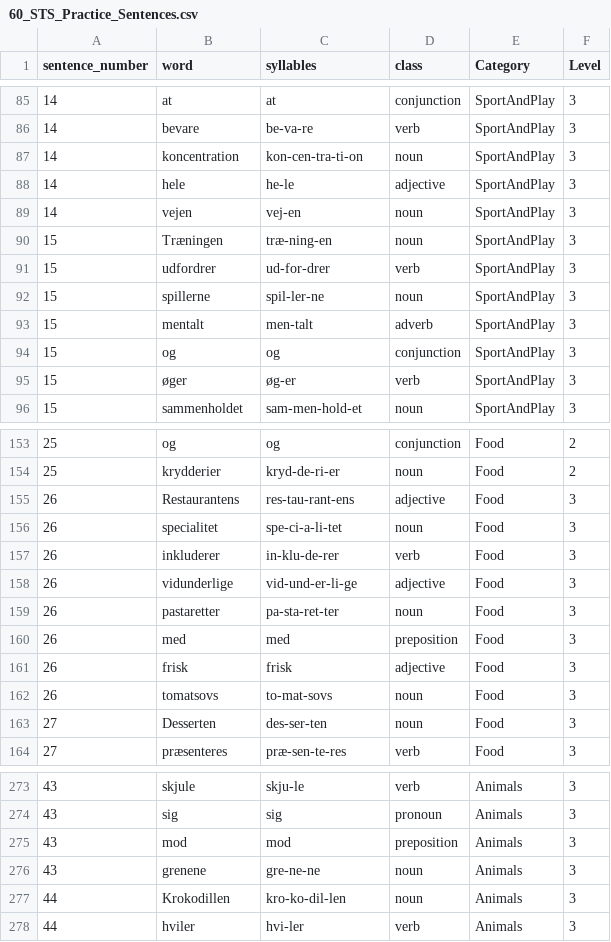
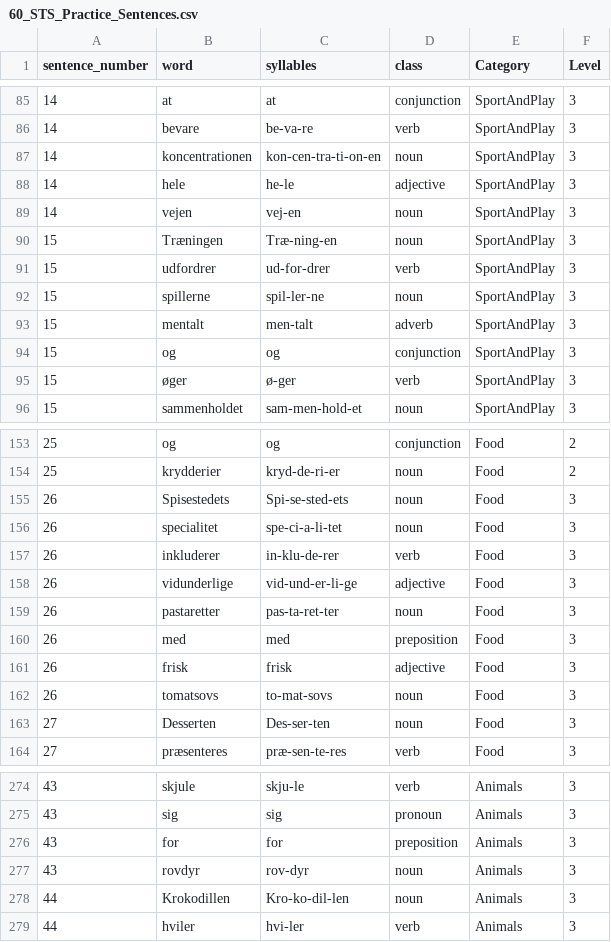
Before and after one commit to sorensloth/project-applied-cogsci-stuttering, a CSV file: 60_STS_Practice_Sentences.csv, drawn as a sheet; only a part is shown, gaps mark what is left out; the diff covers the shown part only.

```diff
--- a/60_STS_Practice_Sentences.csv
+++ b/60_STS_Practice_Sentences.csv
@@ -86,6 +86,6 @@ sentence_number,word,syllables,class,Category,Level
 14,bevare,be-va-re,verb,SportAndPlay,3
-14,koncentration,kon-cen-tra-ti-on,noun,SportAndPlay,3
+14,koncentrationen,kon-cen-tra-ti-on-en,noun,SportAndPlay,3
 14,hele,he-le,adjective,SportAndPlay,3
 14,vejen,vej-en,noun,SportAndPlay,3
-15,Træningen,træ-ning-en,noun,SportAndPlay,3
+15,Træningen,Træ-ning-en,noun,SportAndPlay,3
 15,udfordrer,ud-for-drer,verb,SportAndPlay,3
@@ -94,3 +94,3 @@ sentence_number,word,syllables,class,Category,Level
 15,og,og,conjunction,SportAndPlay,3
-15,øger,øg-er,verb,SportAndPlay,3
+15,øger,ø-ger,verb,SportAndPlay,3
 15,sammenholdet,sam-men-hold-et,noun,SportAndPlay,3
@@ -154,3 +154,3 @@ sentence_number,word,syllables,class,Category,Level
 25,krydderier,kryd-de-ri-er,noun,Food,2
-26,Restaurantens,res-tau-rant-ens,adjective,Food,3
+26,Spisestedets,Spi-se-sted-ets,noun,Food,3
 26,specialitet,spe-ci-a-li-tet,noun,Food,3
@@ -158,3 +158,3 @@ sentence_number,word,syllables,class,Category,Level
 26,vidunderlige,vid-und-er-li-ge,adjective,Food,3
-26,pastaretter,pa-sta-ret-ter,noun,Food,3
+26,pastaretter,pas-ta-ret-ter,noun,Food,3
 26,med,med,preposition,Food,3
@@ -162,3 +162,3 @@ sentence_number,word,syllables,class,Category,Level
 26,tomatsovs,to-mat-sovs,noun,Food,3
-27,Desserten,des-ser-ten,noun,Food,3
+27,Desserten,Des-ser-ten,noun,Food,3
 27,præsenteres,præ-sen-te-res,verb,Food,3
@@ -274,5 +275,5 @@ sentence_number,word,syllables,class,Category,Level
 43,sig,sig,pronoun,Animals,3
-43,mod,mod,preposition,Animals,3
-43,grenene,gre-ne-ne,noun,Animals,3
-44,Krokodillen,kro-ko-dil-len,noun,Animals,3
+43,for,for,preposition,Animals,3
+43,rovdyr,rov-dyr,noun,Animals,3
+44,Krokodillen,Kro-ko-dil-len,noun,Animals,3
 44,hviler,hvi-ler,verb,Animals,3
```
Also changed, not shown: 1 added row and 68 edited cells elsewhere in this file, 33 other files.
